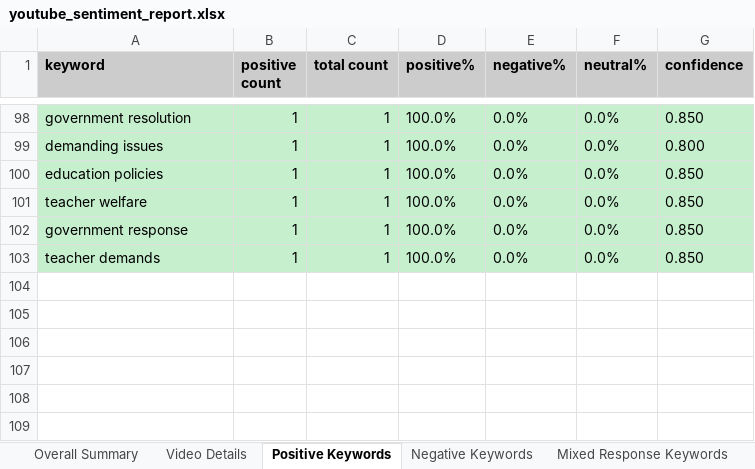
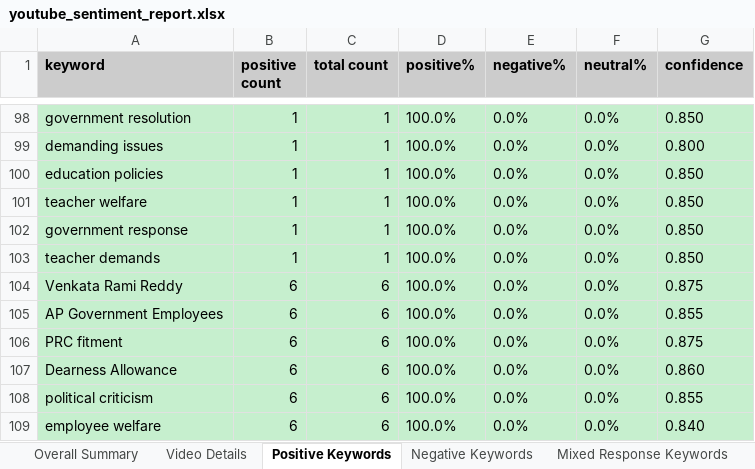
Before and after one commit to PhilStack-Ken9/viq-dashboards, an Excel workbook: youtube_sentiment_report.xlsx, sheet Positive Keywords, drawn as a sheet; only a part is shown, gaps mark what is left out; values as stored, in another font and other column widths than the file's, no borders; the diff names each change by its address in the sheet, - before the commit and + after, or states it on an @@ line.

```diff
--- a/youtube_sentiment_report.xlsx (sheet Positive Keywords)
+++ b/youtube_sentiment_report.xlsx (sheet Positive Keywords)
+row 104: Venkata Rami Reddy | 6 | 6 | 100.0% | 0.0% | 0.0% | 0.875
+row 105: AP Government Employees | 6 | 6 | 100.0% | 0.0% | 0.0% | 0.855
+row 106: PRC fitment | 6 | 6 | 100.0% | 0.0% | 0.0% | 0.875
+row 107: Dearness Allowance | 6 | 6 | 100.0% | 0.0% | 0.0% | 0.860
+row 108: political criticism | 6 | 6 | 100.0% | 0.0% | 0.0% | 0.855
+row 109: employee welfare | 6 | 6 | 100.0% | 0.0% | 0.0% | 0.840
```
Also changed, not shown: sheet Negative Keywords, sheet Negative Issues, sheet Overall Summary, sheet Video Details, sheet Narrative Summary, sheet Political Issues Narrative.
